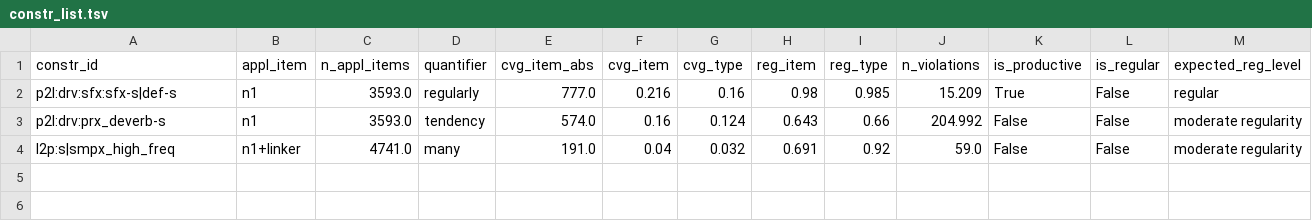
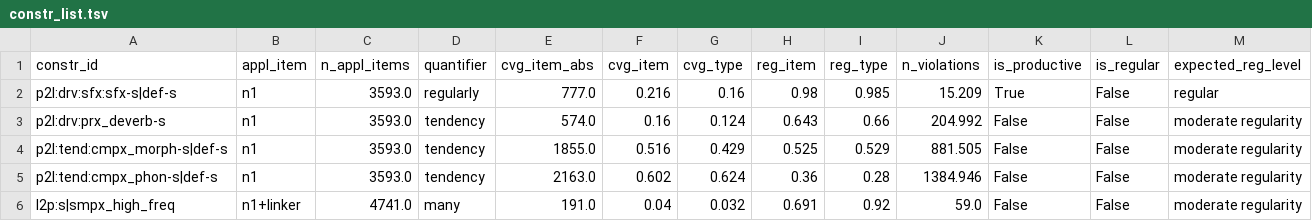
Before and after one commit to maxschmaltz/DieKonstraints, a TSV file: out/constraints/applicability_statistics/gecodb_v07/unsupported_constr/constr_list.tsv, drawn as a sheet; only a part is shown; rows hold the shown columns only; the diff names each change by its address in the sheet, - before the commit and + after, or states it on an @@ line.

```diff
--- a/out/constraints/applicability_statistics/gecodb_v07/unsupported_constr/constr_list.tsv
+++ b/out/constraints/applicability_statistics/gecodb_v07/unsupported_constr/constr_list.tsv
+row 4: p2l:tend:cmpx_morph-s|def-s | n1 | 3593.0 | tendency | 1855.0 | 0.516 | 0.429 | 0.525 | 0.529 | 881.505 | False | False | moderate regularity
+row 5: p2l:tend:cmpx_phon-s|def-s | n1 | 3593.0 | tendency | 2163.0 | 0.602 | 0.624 | 0.36 | 0.28 | 1384.946 | False | False | moderate regularity
```
Also changed, not shown: out/constraints/applicability_statistics/gecodb_v06/unsupported_constr/constr_list.tsv, out/constraints/applicability_statistics/gecodb_v06/unsupported_constr/prx_deverb_summary.tsv, 50 other files.
